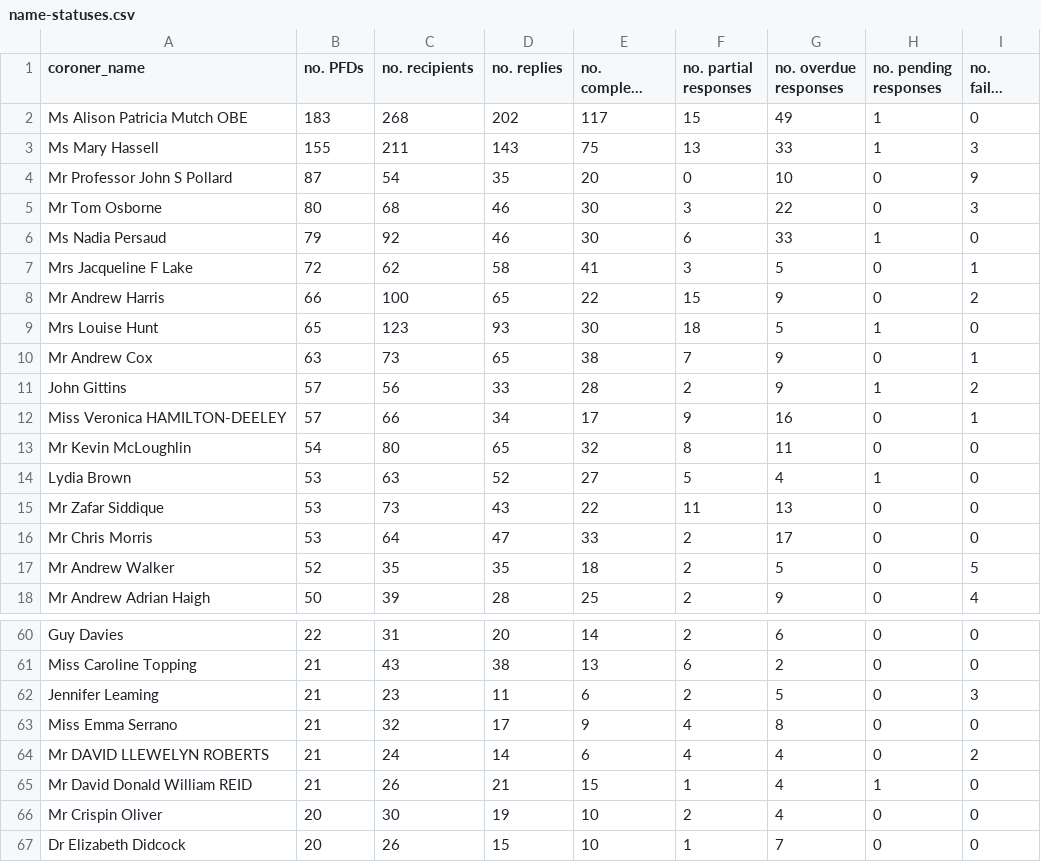
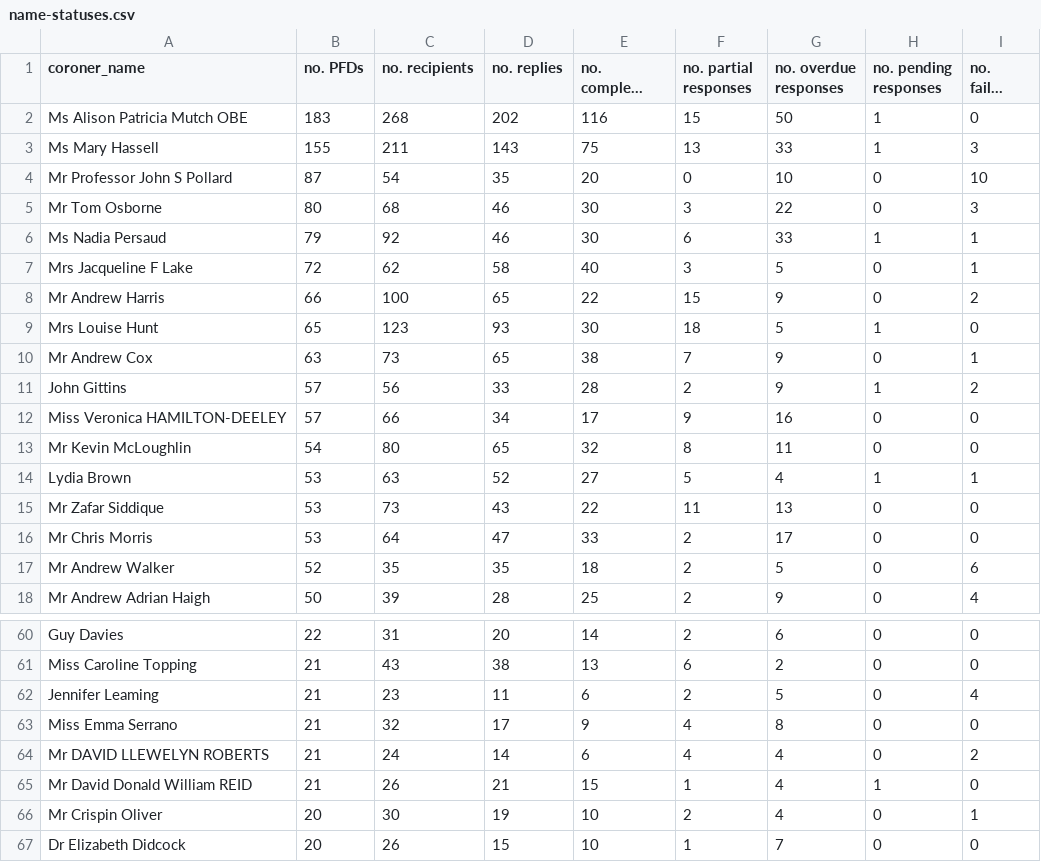
Before and after one commit to georgiarichards/preventabledeathstracker, a CSV file: src/analyse/counts/data/sent/name-statuses.csv, drawn as a sheet; only a part is shown, gaps mark what is left out; long unchanged cells end in …; the diff covers the shown part only; the diff names each change by its address in the sheet, - before the commit and + after, or states it on an @@ line.

Commit message:
fix: remove empty links from Deceased name

```diff
--- a/src/analyse/counts/data/sent/name-statuses.csv
+++ b/src/analyse/counts/data/sent/name-statuses.csv
-E2 (no. complete responses): 117
+E2 (no. complete responses): 116
-G2 (no. overdue responses): 49
+G2 (no. overdue responses): 50
-I4 (no. failed parses): 9
+I4 (no. failed parses): 10
-I6 (no. failed parses): 0
+I6 (no. failed parses): 1
-E7 (no. complete responses): 41
+E7 (no. complete responses): 40
-I12 (no. failed parses): 1
+I12 (no. failed parses): 0
-I14 (no. failed parses): 0
+I14 (no. failed parses): 1
-I17 (no. failed parses): 5
+I17 (no. failed parses): 6
-I62 (no. failed parses): 3
+I62 (no. failed parses): 4
-I66 (no. failed parses): 0
+I66 (no. failed parses): 1
```
Also changed, not shown: 18 edited cells elsewhere in this file, src/analyse/counts/data/sent/area-statuses.csv, src/analyse/counts/data/sent/rcpt-statuses.csv, 6 other files.
